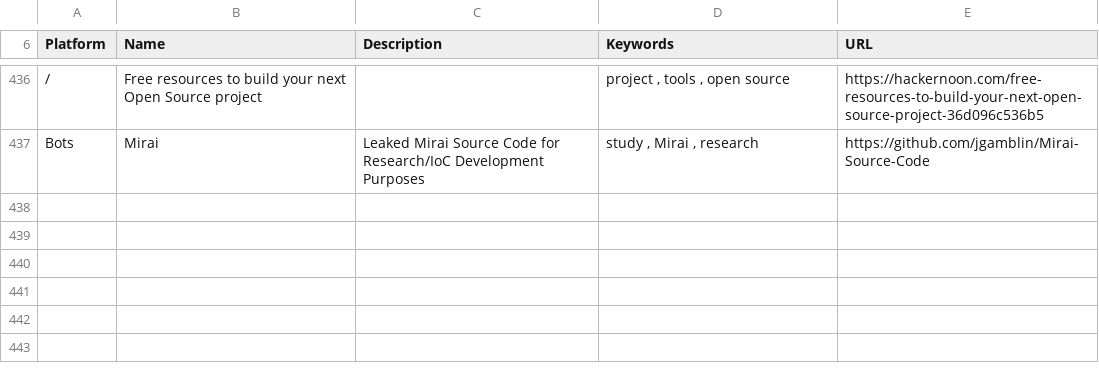
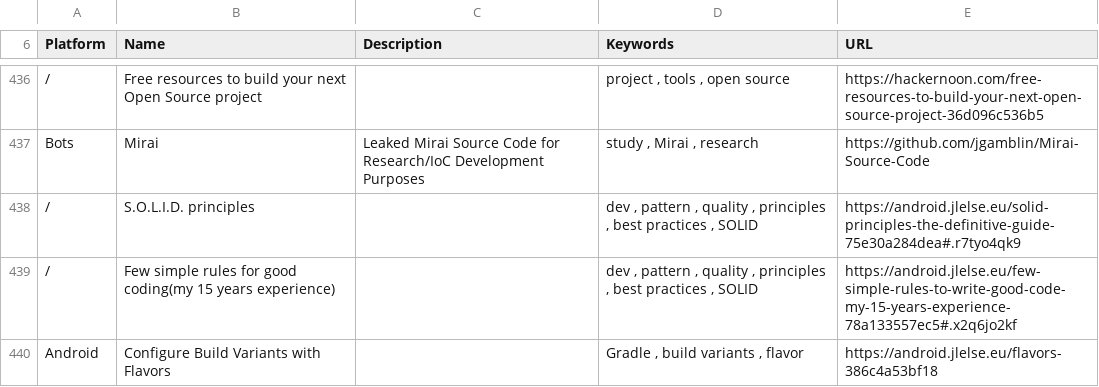
Before and after one commit to vaginessa/Tips-n-tools, a CSV file: webz/Tips-n-tools_WebLinks.csv, drawn as a sheet; only a part is shown, gaps mark what is left out; the diff names each change by its address in the sheet, - before the commit and + after, or states it on an @@ line.

Commit message:
chore: add references to good articles about best practices, SOLID and Gradle's flavors

```diff
--- a/webz/Tips-n-tools_WebLinks.csv
+++ b/webz/Tips-n-tools_WebLinks.csv
+row 438: / | S.O.L.I.D. principles |  | dev , pattern , quality , principles , best practices , SOLID | https://android.jlelse.eu/solid-principles-the-definitive-guide-75e30a284dea#.r7tyo4qk9
+row 439: / | Few simple rules for good coding(my 15 years experience) |  | dev , pattern , quality , principles , best practices , SOLID | https://android.jlelse.eu/few-simple-rules-to-write-good-code-my-15-years-experience-78a133557ec5#.x2q6jo2kf
+row 440: Android | Configure Build Variants with Flavors |  | Gradle , build variants , flavor | https://android.jlelse.eu/flavors-386c4a53bf18
```
Also changed, not shown: 3 other files.
